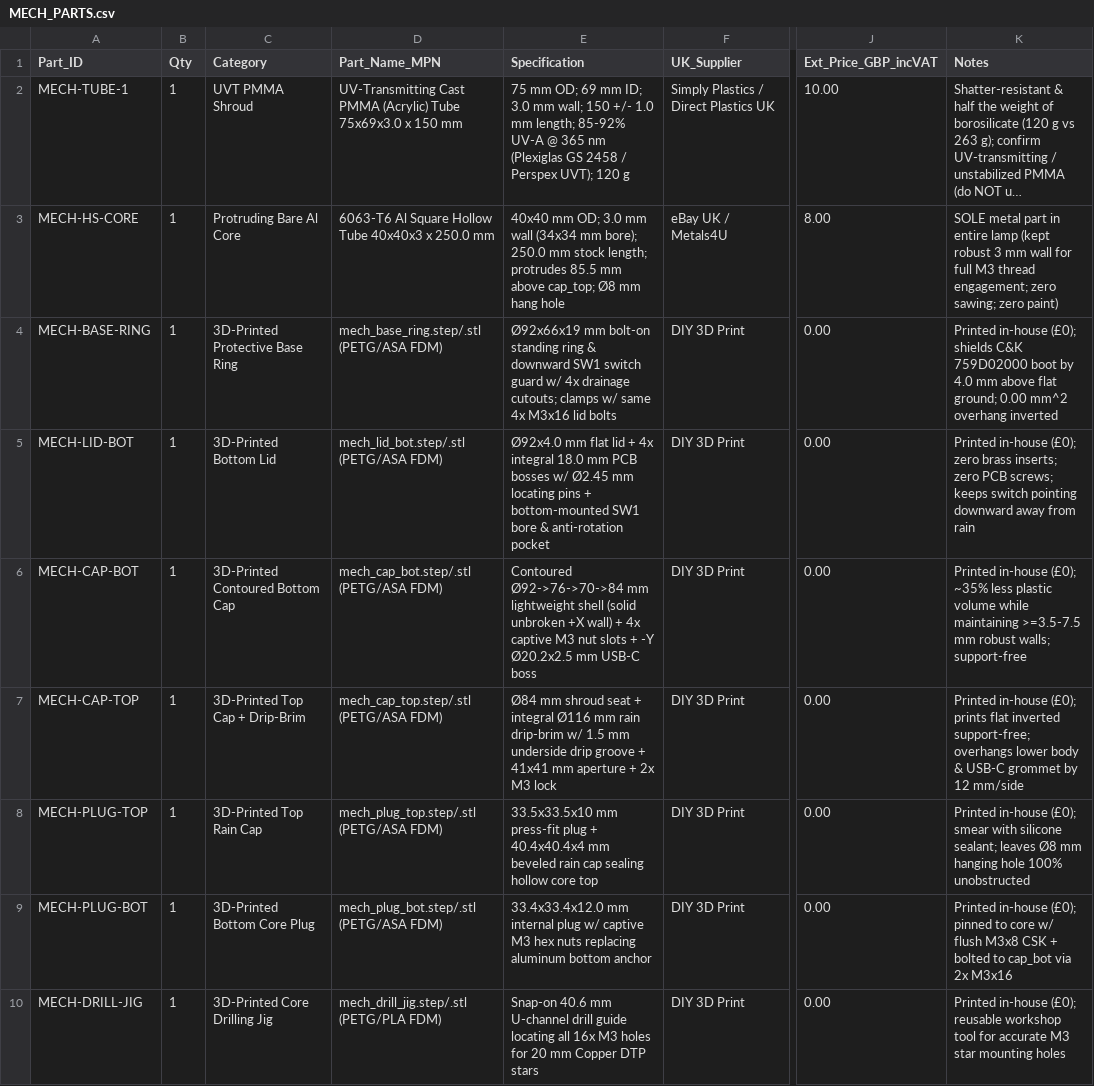
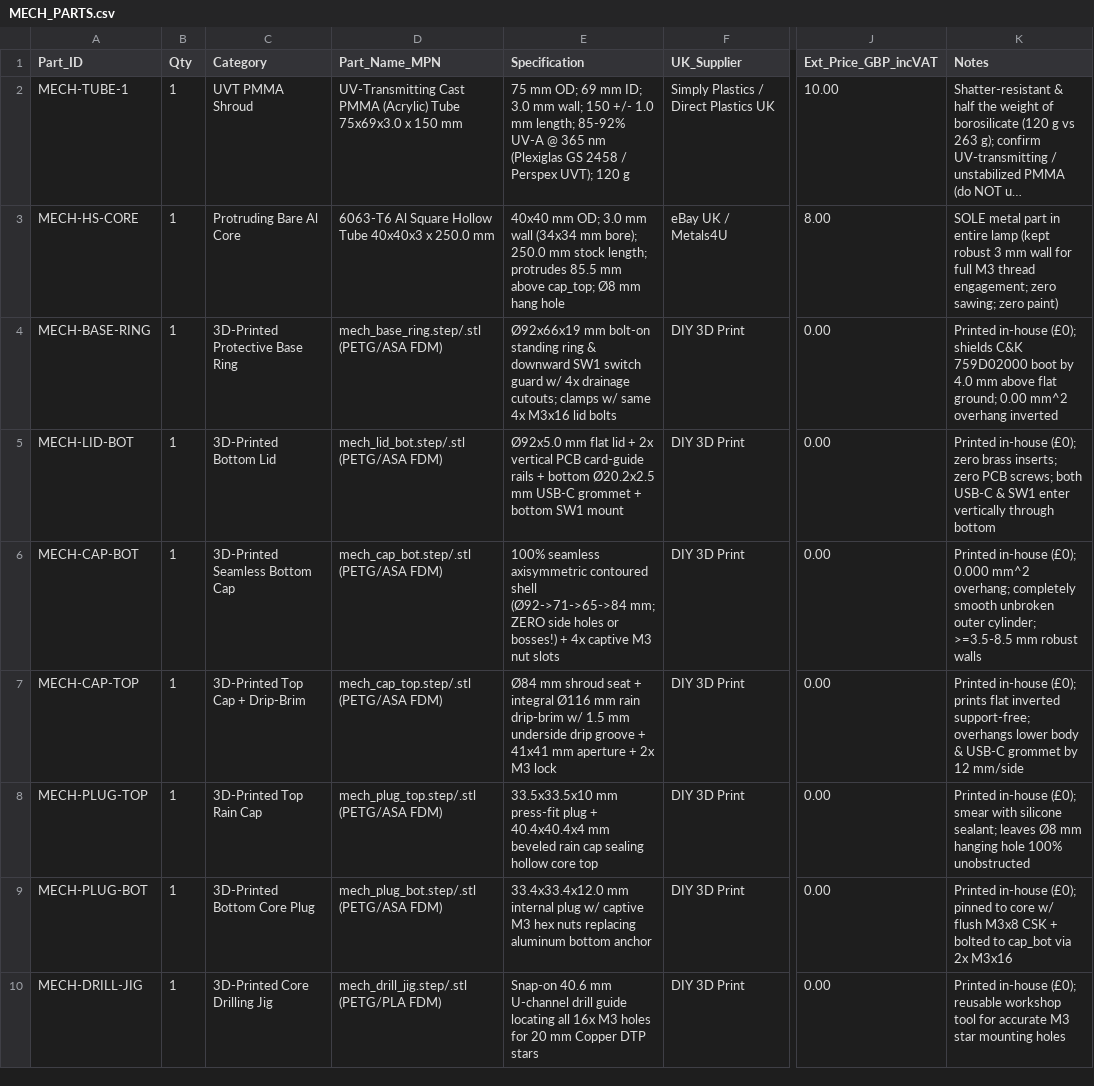
Before and after one commit to alimuldal/lepiled, a CSV file: mechanical_design/MECH_PARTS.csv, drawn as a sheet; only a part is shown, gaps mark what is left out; long unchanged cells end in …; the diff names each change by its address in the sheet, - before the commit and + after, or states it on an @@ line.

```diff
--- a/mechanical_design/MECH_PARTS.csv
+++ b/mechanical_design/MECH_PARTS.csv
-E5 (Specification): Ø92x4.0 mm flat lid + 4x integral 18.0 mm PCB bosses w/ Ø2.45 mm locating pins + bottom-mounted SW1 bore & anti-rotation pocket
+E5 (Specification): Ø92x5.0 mm flat lid + 2x vertical PCB card-guide rails + bottom Ø20.2x2.5 mm USB-C grommet + bottom SW1 mount
-K5 (Notes): …PCB screws; keeps switch pointing downward away from rain
+K5 (Notes): …PCB screws; both USB-C & SW1 enter vertically through bottom
-C6 (Category): 3D-Printed Contoured Bottom Cap
+C6 (Category): 3D-Printed Seamless Bottom Cap
-E6 (Specification): Contoured Ø92->76->70->84 mm lightweight shell (solid unbroken +X wall) + 4x captive M3 nut slots + -Y Ø20.2x2.5 mm USB-C boss
+E6 (Specification): 100% seamless axisymmetric contoured shell (Ø92->71->65->84 mm; ZERO side holes or bosses!) + 4x captive M3 nut slots
-K6 (Notes): …in-house (£0); ~35% less plastic volume while maintaining >=3.5-7.5 mm robust walls; support-free
+K6 (Notes): …in-house (£0); 0.000 mm^2 overhang; completely smooth unbroken outer cylinder; >=3.5-8.5 mm robust walls
```
Also changed, not shown: bom/bom.csv, 34 other files.
